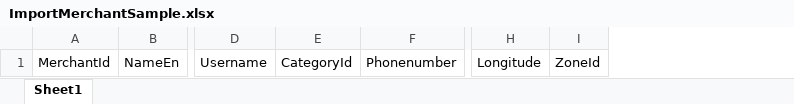
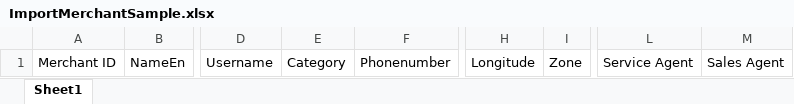
Before and after one commit to Qasseem/POS-Front, an Excel workbook: src/assets/samples/ImportMerchantSample.xlsx, sheet Sheet1, drawn as a sheet; only a part is shown, gaps mark what is left out; values as stored, in another font and other column widths than the file's, no borders; removed rows and columns are numbered as before the commit, all else as after; the diff names each change by its address in the sheet, - before the commit and + after, or states it on an @@ line.

```diff
--- a/src/assets/samples/ImportMerchantSample.xlsx (sheet Sheet1)
+++ b/src/assets/samples/ImportMerchantSample.xlsx (sheet Sheet1)
-column A, row 1: MerchantId
+column A, row 1: Merchant ID
-column E, row 1: CategoryId
+column E, row 1: Category
-column I, row 1: ZoneId
+column I, row 1: Zone
+column L, row 1: Service Agent
+column M, row 1: Sales Agent
```
Also changed, not shown: src/assets/samples/ImportScheduleTicketSample.xlsx, src/assets/samples/ImportTerminalSample.xlsx, 6 other files.
